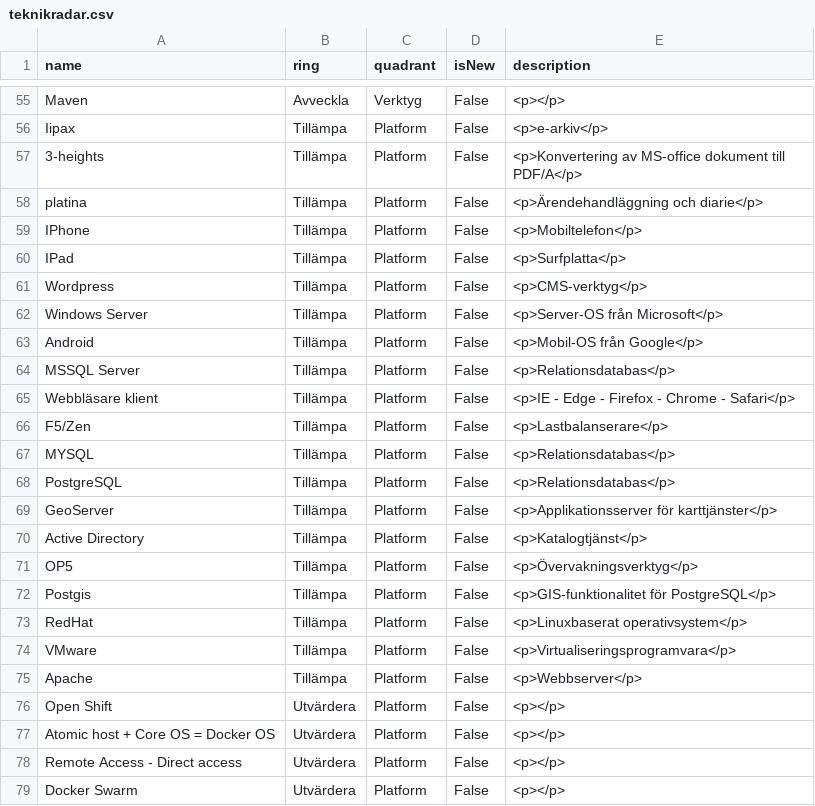
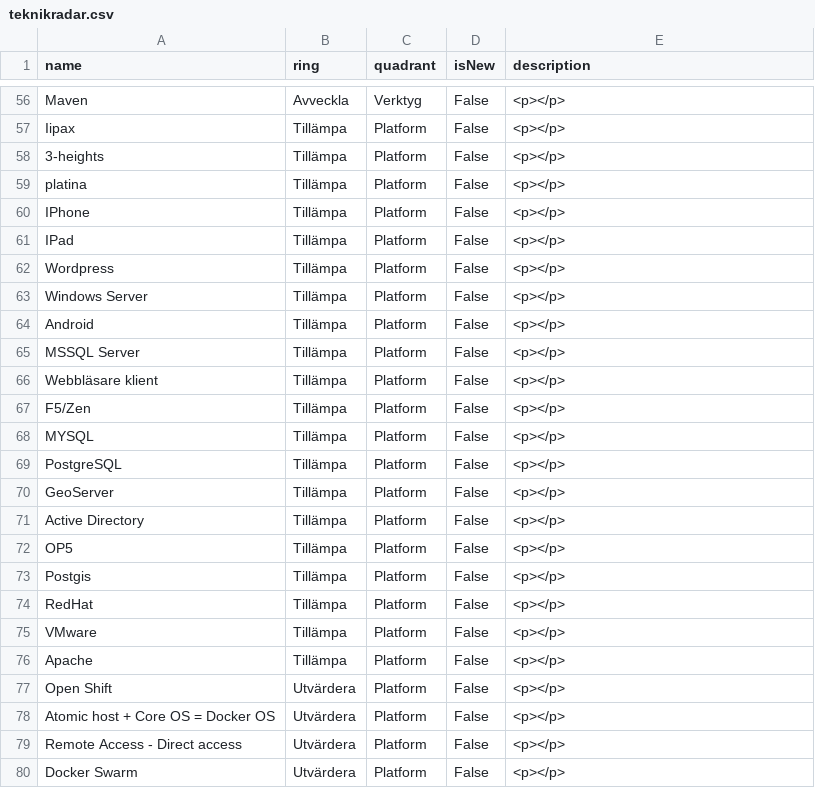
Before and after one commit to riksantikvarieambetet/Teknikradar, a CSV file: teknikradar.csv, drawn as a sheet; only a part is shown, gaps mark what is left out; addresses are those after the commit; the diff covers the shown part only; the diff names each change by its address in the sheet, - before the commit and + after, or states it on an @@ line.

```diff
--- a/teknikradar.csv
+++ b/teknikradar.csv
-E57 (description): <p>e-arkiv</p>
+E57 (description): <p></p>
-E58 (description): <p>Konvertering av MS-office dokument till PDF/A</p>
+E58 (description): <p></p>
-E59 (description): <p>Ärendehandläggning och diarie</p>
+E59 (description): <p></p>
-E60 (description): <p>Mobiltelefon</p>
+E60 (description): <p></p>
-E61 (description): <p>Surfplatta</p>
+E61 (description): <p></p>
-E62 (description): <p>CMS-verktyg</p>
+E62 (description): <p></p>
-E63 (description): <p>Server-OS från Microsoft</p>
+E63 (description): <p></p>
-E64 (description): <p>Mobil-OS från Google</p>
+E64 (description): <p></p>
-E65 (description): <p>Relationsdatabas</p>
+E65 (description): <p></p>
-E66 (description): <p>IE - Edge - Firefox - Chrome - Safari</p>
+E66 (description): <p></p>
-E67 (description): <p>Lastbalanserare</p>
+E67 (description): <p></p>
-E68:E69 (description): <p>Relationsdatabas</p>
+E68:E69 (description): <p></p>
-E70 (description): <p>Applikationsserver för karttjänster</p>
+E70 (description): <p></p>
-E71 (description): <p>Katalogtjänst</p>
+E71 (description): <p></p>
-E72 (description): <p>Övervakningsverktyg</p>
+E72 (description): <p></p>
-E73 (description): <p>GIS-funktionalitet för PostgreSQL</p>
+E73 (description): <p></p>
-E74 (description): <p>Linuxbaserat operativsystem</p>
+E74 (description): <p></p>
-E75 (description): <p>Virtualiseringsprogramvara</p>
+E75 (description): <p></p>
-E76 (description): <p>Webbserver</p>
+E76 (description): <p></p>
```
Also changed, not shown: 1 added row and 64 edited cells elsewhere in this file.
